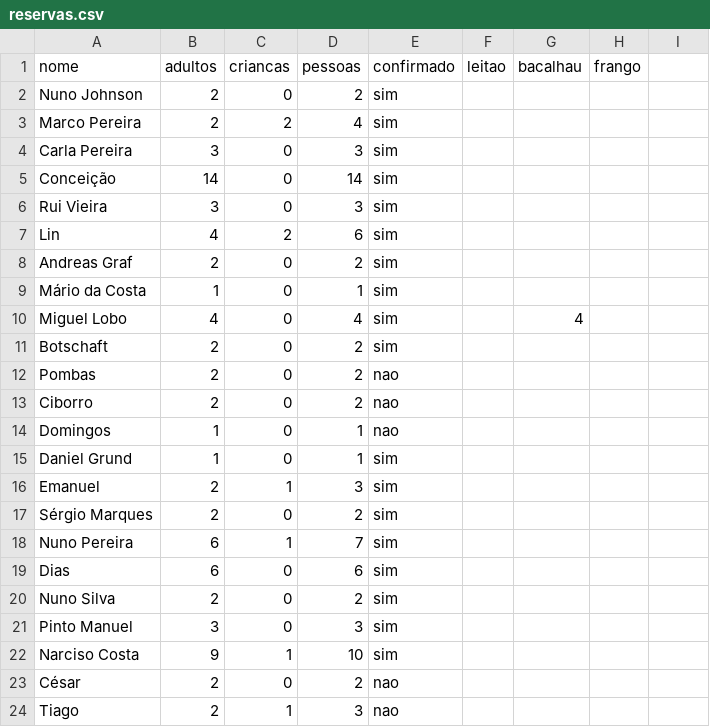
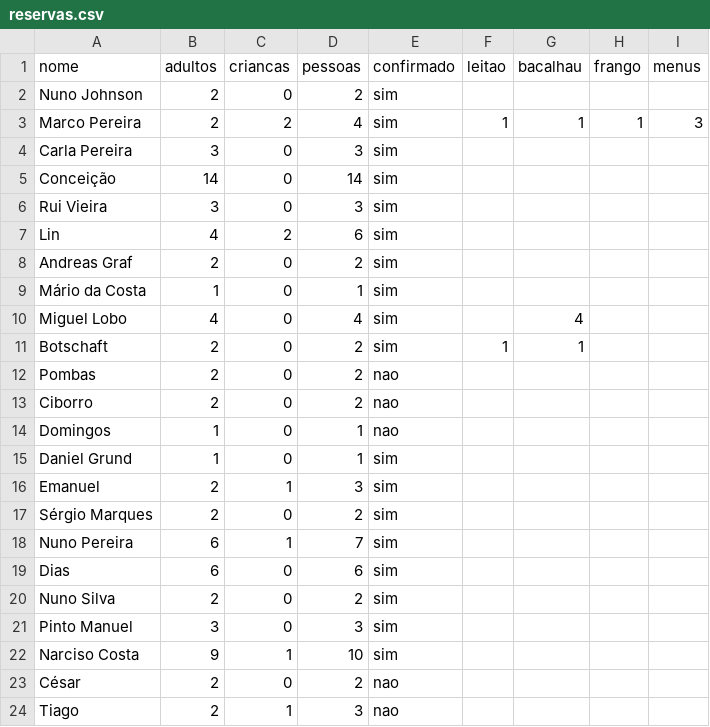
Before and after one commit to associacaoportuguesatugas-source/Tugas-, a CSV file: reservas-natal/reservas.csv, drawn as a sheet; the diff names each change by its address in the sheet, - before the commit and + after, or states it on an @@ line.

```diff
--- a/reservas-natal/reservas.csv
+++ b/reservas-natal/reservas.csv
-I1: (empty)
+I1: menus
-F3 (leitao): (empty)
+F3 (leitao): 1
-G3 (bacalhau): (empty)
+G3 (bacalhau): 1
-H3 (frango): (empty)
+H3 (frango): 1
-I3 (menus): (empty)
+I3 (menus): 3
-F11 (leitao): (empty)
+F11 (leitao): 1
-G11 (bacalhau): (empty)
+G11 (bacalhau): 1
```
Also changed, not shown: 2 other files.
